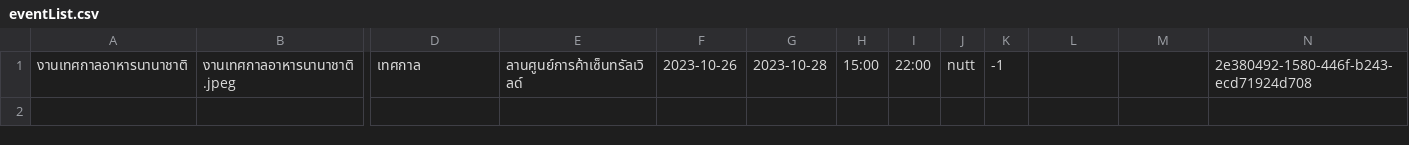
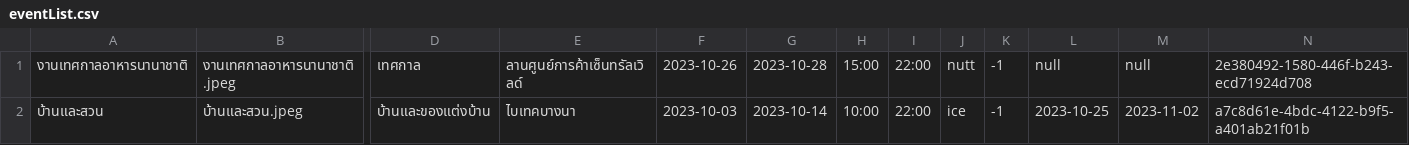
Before and after one commit to newnonsick/CS211-Project, a CSV file: data/eventList.csv, drawn as a sheet; only a part is shown, gaps mark what is left out; rows hold the shown columns only; the diff names each change by its address in the sheet, - before the commit and + after, or states it on an @@ line.

Commit message:
Edit EventManagement, improve functionality and corrected misspelling word

```diff
--- a/data/eventList.csv
+++ b/data/eventList.csv
-L1: (empty)
+L1: null
-M1: (empty)
+M1: null
+row 2: บ้านและสวน | บ้านและสวน.jpeg | บ้านและของแต่งบ้าน | ไบเทคบางนา | 2023-10-03 | 2023-10-14 | 10:00 | 22:00 | ice | -1 | 2023-10-25 | 2023-11-02 | a7c8d61e-4bdc-4122-b9f5-a401ab21f01b
```
Also changed, not shown: data/logInfo.csv, data/userData.csv, 16 other files.
